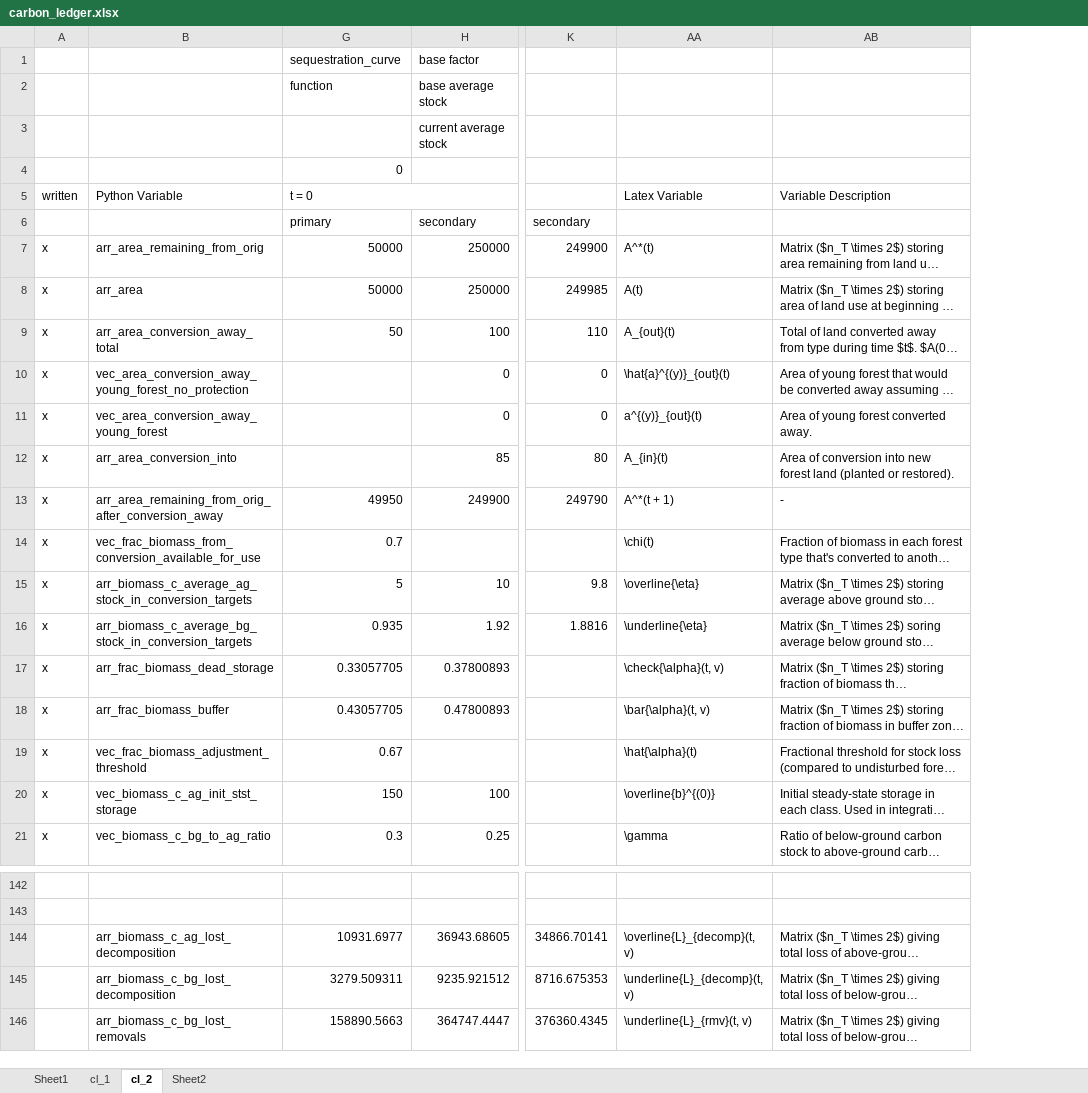
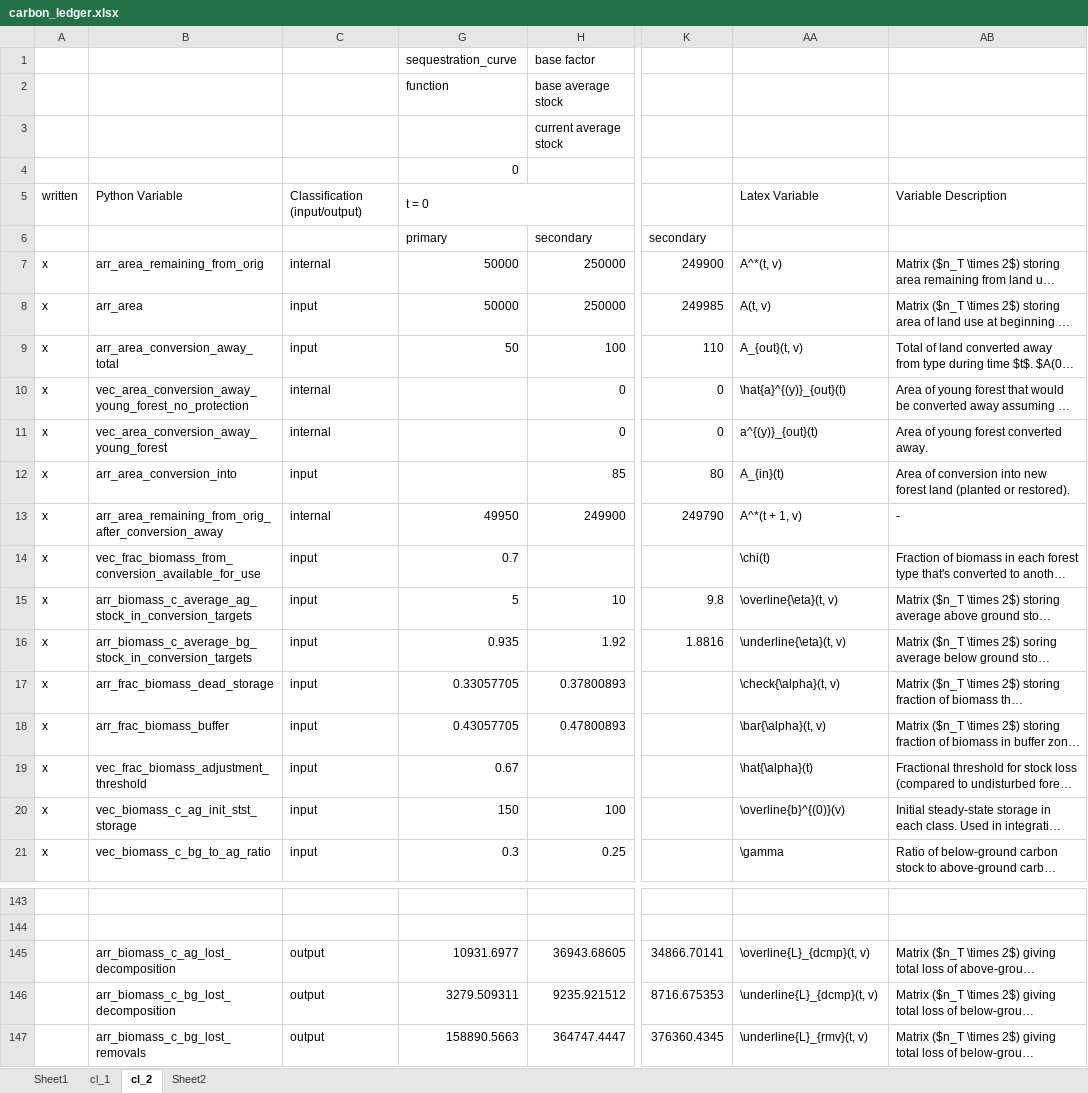
Before and after one commit to jcsyme/sisepuede, an Excel workbook: sisepuede/ref/validation_workbooks/carbon_ledger.xlsx, sheet cl_2, drawn as a sheet; only a part is shown, gaps mark what is left out; long unchanged cells end in …; values as stored, in another font and other column widths than the file's, no cell formats; addresses are those after the commit; the diff covers the shown part only; the diff names each change by its address in the sheet, - before the commit and + after, or states it on an @@ line.

```diff
--- a/sisepuede/ref/validation_workbooks/carbon_ledger.xlsx (sheet cl_2)
+++ b/sisepuede/ref/validation_workbooks/carbon_ledger.xlsx (sheet cl_2)
@@ column C unhidden, rows 5-21: Classification (input/output) |  | internal | input | input | internal | internal | input | internal | input | input | input | input | input | input | input | input; rows 145-147: all output @@
-AA7: A^*(t)
+AA7: A^*(t, v)
-AA8: A(t)
+AA8: A(t, v)
-AA9: A_{out}(t)
+AA9: A_{out}(t, v)
-AA13: A^*(t + 1)
+AA13: A^*(t + 1, v)
-AA15: \overline{\eta}
+AA15: \overline{\eta}(t, v)
-AA16: \underline{\eta}
+AA16: \underline{\eta}(t, v)
-AA20: \overline{b}^{(0)}
+AA20: \overline{b}^{(0)}(v)
-AA145: \overline{L}_{decomp}(t, v)
+AA145: \overline{L}_{dcmp}(t, v)
-AA146: \underline{L}_{decomp}(t, v)
+AA146: \underline{L}_{dcmp}(t, v)
```
Also changed, not shown: 1 added row and 23 edited cells elsewhere in this sheet, cell formats, formulas that keep their value, hidden cells, 1 other file.
